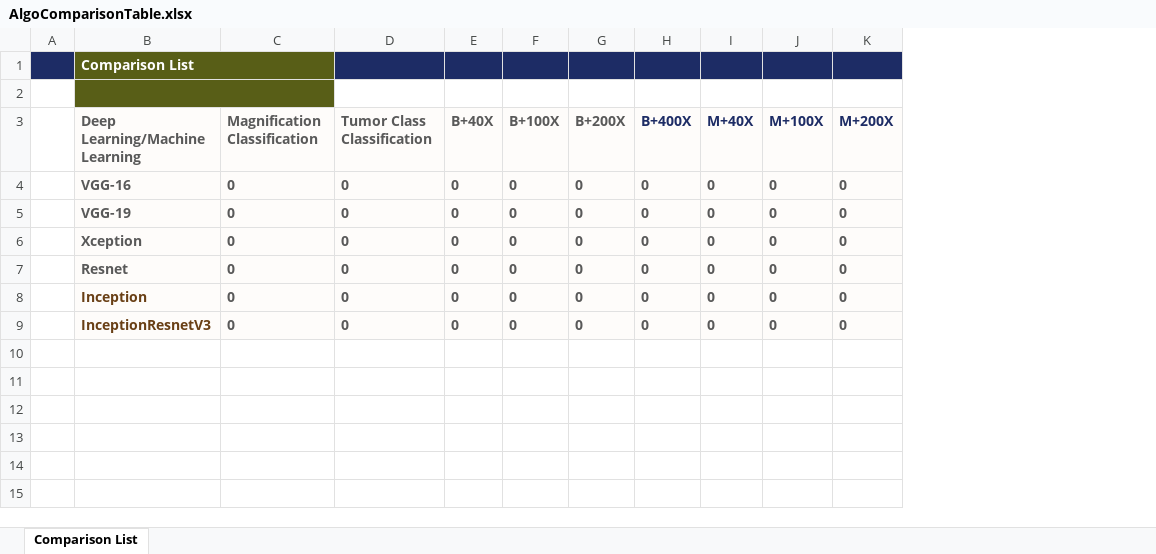
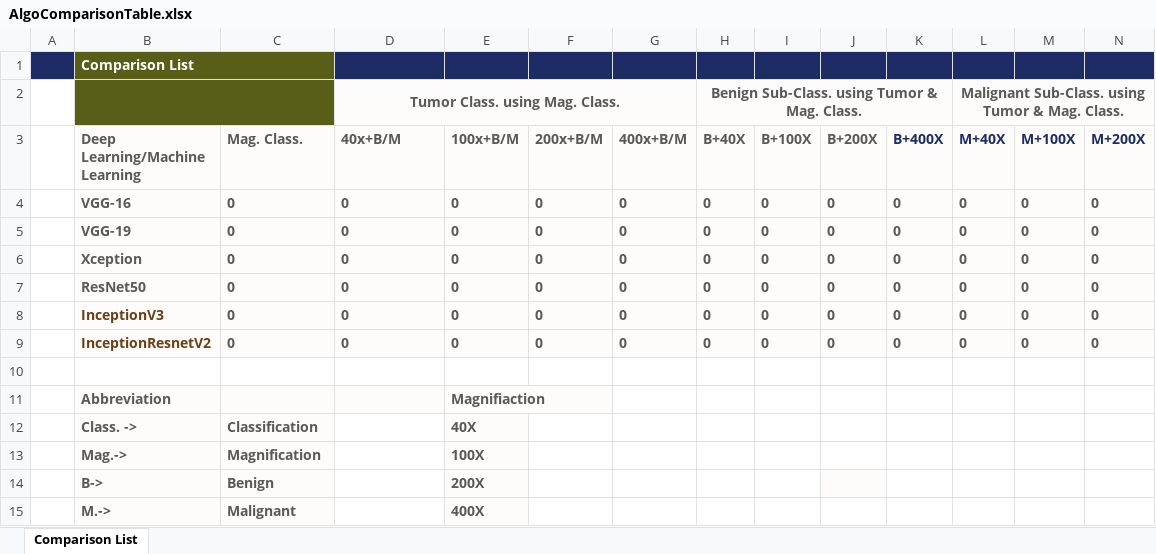
Before and after one commit to karangupta26/Breast-Cancer-Diagnostics-using-Classification-Algorithm, an Excel workbook: AlgoComparisonTable.xlsx, sheet Comparison List, drawn as a sheet; only a part is shown; values as stored, in another font and other column widths than the file's, no borders; table styles not drawn; addresses are those after the commit; rows hold the shown columns only; the diff covers the shown part only; the diff names each change by its address in the sheet, - before the commit and + after, or states it on an @@ line.

Commit message:
Update Algo Comparison Table

```diff
--- a/AlgoComparisonTable.xlsx (sheet Comparison List)
+++ b/AlgoComparisonTable.xlsx (sheet Comparison List)
+column E (100x+B/M), rows 4-9: all 0
+column F (200x+B/M), rows 4-9: all 0
+column G (400x+B/M), rows 4-9: all 0
-row 2: (empty)
+row 2:  |  |  | Tumor Class. using Mag. Class. |  |  |  | Benign Sub-Class. using Tumor & Mag. Class. |  |  |  | Malignant Sub-Class. using Tumor & Mag. Class.
-D2 fill: none
+D2 fill: #FEFCFA
+D2:G2 merged
-H2:N2 fill: none
+H2:N2 fill: #FEFCFA
+H2:K2 merged
+L2:O2 merged
-C3: Magnification Classification
+C3: Mag. Class.
-D3: Tumor Class Classification
+D3: 40x+B/M
-B7 (Deep Learning/Machine Learning): Resnet
+B7 (Deep Learning/Machine Learning): ResNet50
-B8 (Deep Learning/Machine Learning): Inception
+B8 (Deep Learning/Machine Learning): InceptionV3
-B9 (Deep Learning/Machine Learning): InceptionResnetV3
+B9 (Deep Learning/Machine Learning): InceptionResnetV2
+row 10: (empty)
+row 11:  | Abbreviation |  |  | Magnifiaction
+row 12:  | Class. -> | Classification |  | 40X
+row 13:  | Mag.-> | Magnification |  | 100X
+row 14:  | B-> | Benign |  | 200X
+row 15:  | M.-> | Malignant |  | 400X
```
Also changed, not shown: cell formats elsewhere in this sheet.
